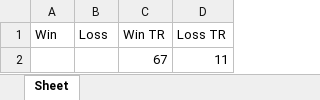
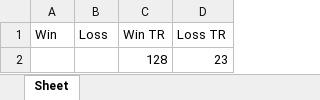
Before and after one commit to CassioGirard/B.Binary.Girard, an Excel workbook: resultado.xlsx, sheet Sheet, drawn as a sheet; values as stored, in another font and other column widths than the file's, no borders; removed rows and columns are numbered as before the commit, all else as after; the diff names each change by its address in the sheet, - before the commit and + after, or states it on an @@ line.

```diff
--- a/resultado.xlsx (sheet Sheet)
+++ b/resultado.xlsx (sheet Sheet)
-row 2:  |  | 67 | 11
+row 2:  |  | 128 | 23
```
Also changed, not shown: 4 other files.
